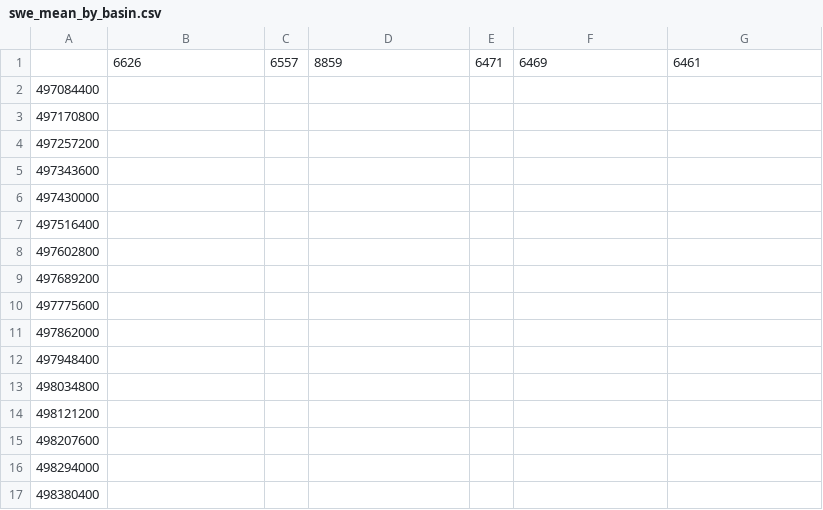
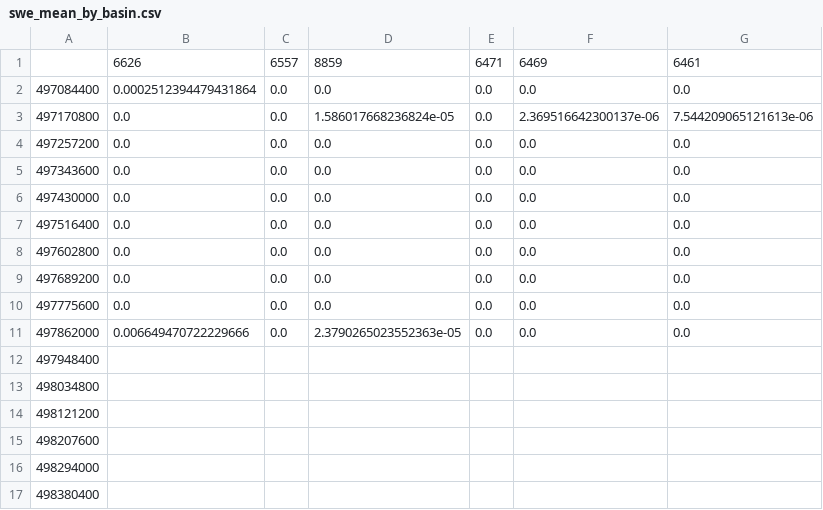
Before and after one commit to mariannecowherd/snow_fires, a CSV file: data/swe_mean_by_basin.csv, drawn as a sheet; only a part is shown.

```diff
--- a/data/swe_mean_by_basin.csv
+++ b/data/swe_mean_by_basin.csv
@@ -1,12 +1,12 @@
 ,6626,6557,8859,6471,6469,6461
-497084400,,,,,,
-497170800,,,,,,
-497257200,,,,,,
-497343600,,,,,,
-497430000,,,,,,
-497516400,,,,,,
-497602800,,,,,,
-497689200,,,,,,
-497775600,,,,,,
-497862000,,,,,,
+497084400,0.0002512394479431864,0.0,0.0,0.0,0.0,0.0
+497170800,0.0,0.0,1.586017668236824e-05,0.0,2.369516642300137e-06,7.544209065121613e-06
+497257200,0.0,0.0,0.0,0.0,0.0,0.0
+497343600,0.0,0.0,0.0,0.0,0.0,0.0
+497430000,0.0,0.0,0.0,0.0,0.0,0.0
+497516400,0.0,0.0,0.0,0.0,0.0,0.0
+497602800,0.0,0.0,0.0,0.0,0.0,0.0
+497689200,0.0,0.0,0.0,0.0,0.0,0.0
+497775600,0.0,0.0,0.0,0.0,0.0,0.0
+497862000,0.006649470722229666,0.0,2.3790265023552363e-05,0.0,0.0,0.0
 497948400,,,,,,
```
Also changed, not shown: 2 other files.
